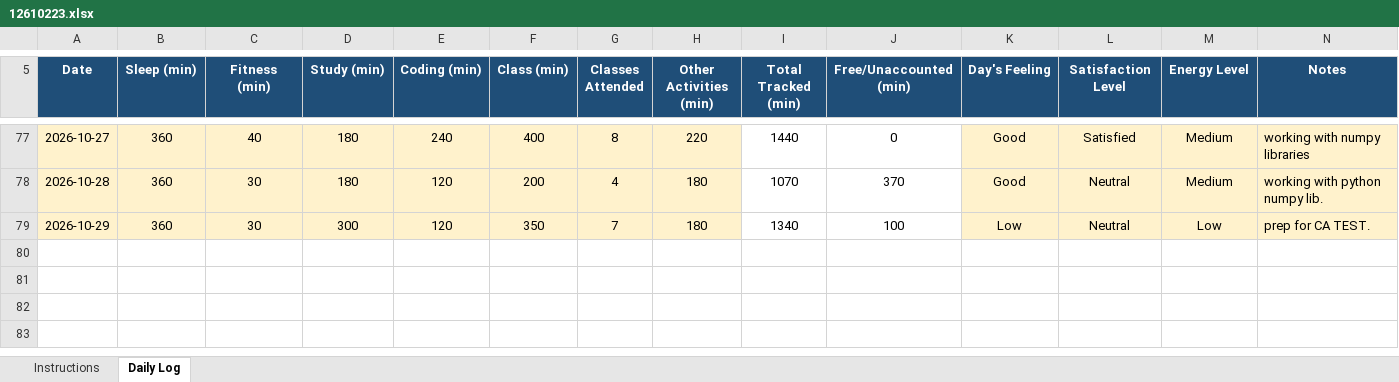
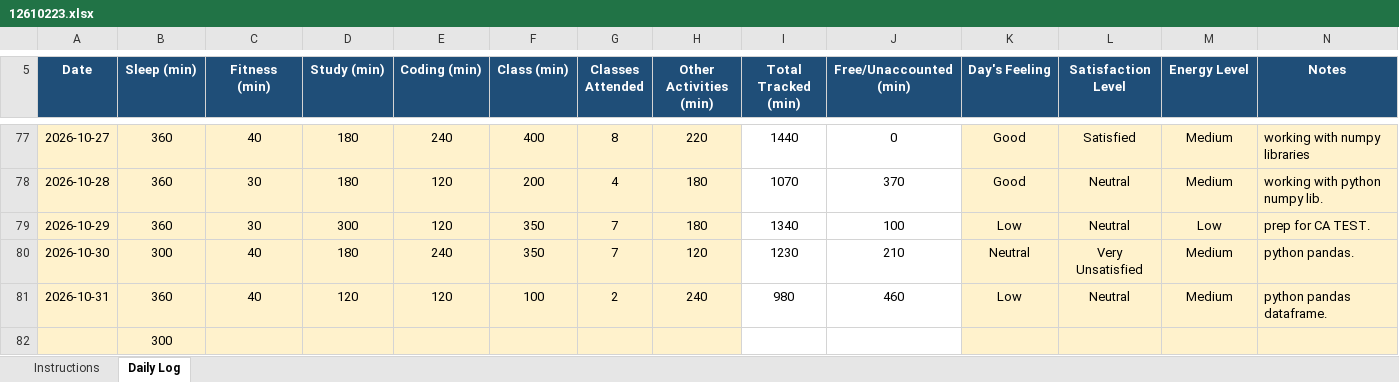
Before and after one commit to djveeru12345-wq/CAP776-GROUP-I-, an Excel workbook: 12610223.xlsx, sheet Daily Log, drawn as a sheet; only a part is shown, gaps mark what is left out; values as stored, in another font and other column widths than the file's, no borders; conditional formats not drawn; rows hold the shown columns only; the diff names each change by its address in the sheet, - before the commit and + after, or states it on an @@ line.

Commit message:
updated file

```diff
--- a/12610223.xlsx (sheet Daily Log)
+++ b/12610223.xlsx (sheet Daily Log)
+row 80: 2026-10-30 | 300 | 40 | 180 | 240 | 350 | 7 | 120 | 1230 | 210 | Neutral | Very Unsatisfied | Medium | python pandas.
+row 81: 2026-10-31 | 360 | 40 | 120 | 120 | 100 | 2 | 240 | 980 | 460 | Low | Neutral | Medium | python pandas dataframe.
+row 82:  | 300
```
